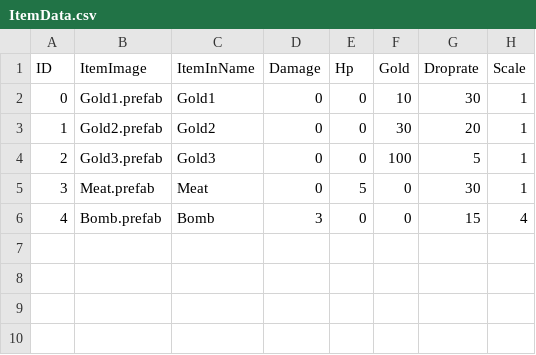
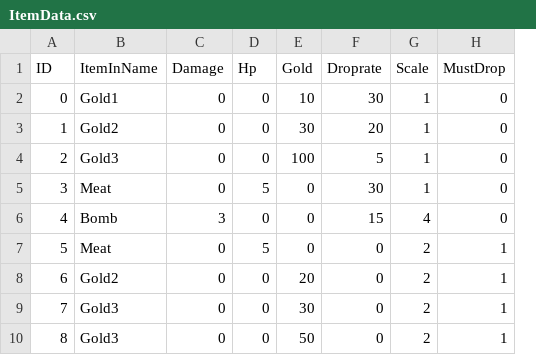
Before and after one commit to yjy1175/AgentCute, a CSV file: Assets/Resources/CSVFile/ItemData.csv, drawn as a sheet; removed rows and columns are numbered as before the commit, all else as after; the diff names each change by its address in the sheet, - before the commit and + after, or states it on an @@ line.

```diff
--- a/Assets/Resources/CSVFile/ItemData.csv
+++ b/Assets/Resources/CSVFile/ItemData.csv
-column B (ItemImage), rows 2-6: Gold1.prefab | Gold2.prefab | Gold3.prefab | Meat.prefab | Bomb.prefab
+column H (MustDrop), rows 2-6: all 0
+row 7: 5 | Meat | 0 | 5 | 0 | 0 | 2 | 1
+row 8: 6 | Gold2 | 0 | 0 | 20 | 0 | 2 | 1
+row 9: 7 | Gold3 | 0 | 0 | 30 | 0 | 2 | 1
+row 10: 8 | Gold3 | 0 | 0 | 50 | 0 | 2 | 1
```
Also changed, not shown: Assets/Resources/CSVFile/MonsterData.csv, 17 other files.
